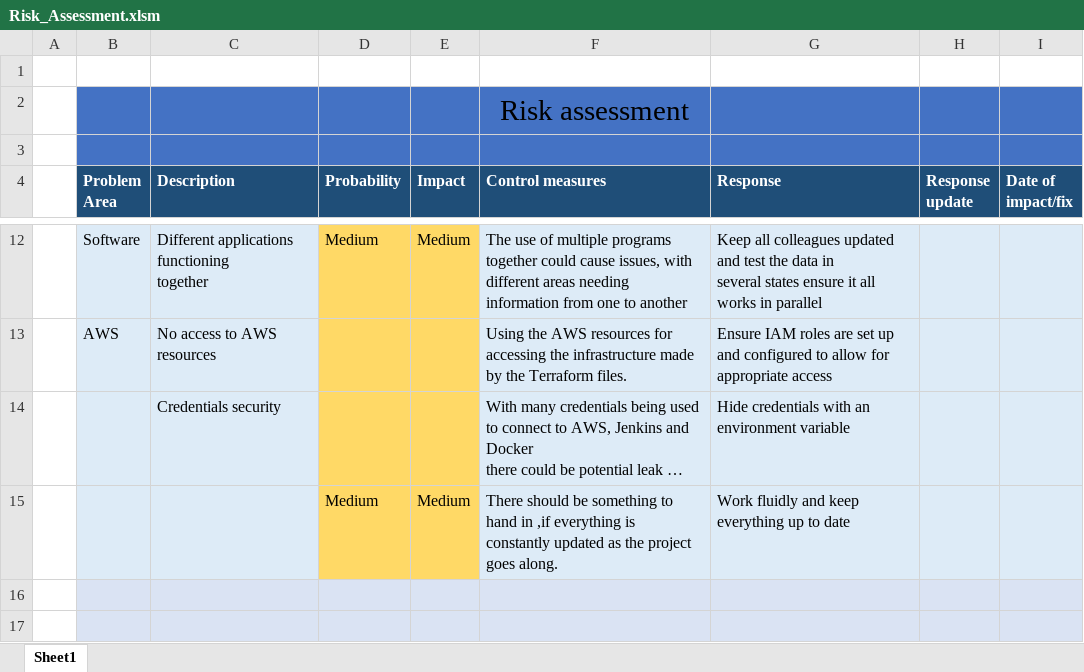
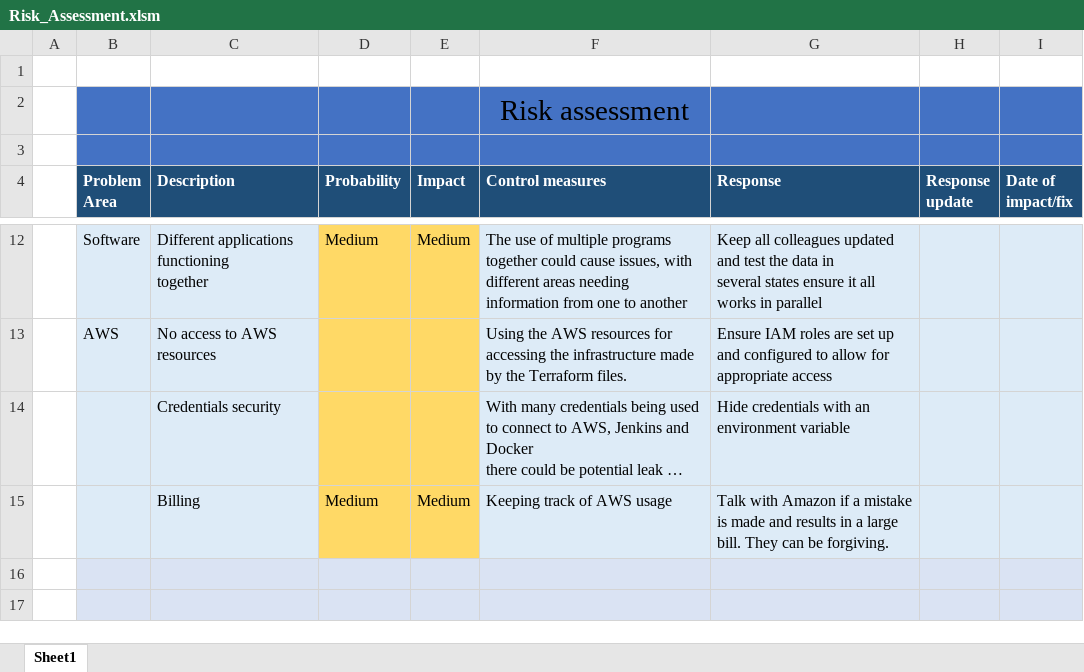
Before and after one commit to BFDarian/pet-clinic, an Excel workbook: Risk_Assessment.xlsm, sheet Sheet1, drawn as a sheet; only a part is shown, gaps mark what is left out; long unchanged cells end in …; values as stored, in another font and other column widths than the file's, no borders; removed rows and columns are numbered as before the commit, all else as after; ↵ is a line break in a cell; the diff names each change by its address in the sheet, - before the commit and + after, or states it on an @@ line.

Commit message:
Started Readme, added to Risk Assessment

```diff
--- a/Risk_Assessment.xlsm (sheet Sheet1)
+++ b/Risk_Assessment.xlsm (sheet Sheet1)
-row 15:  |  |  | Medium | Medium | There should be something to hand in ,if everything is ↵ constantly updated as the project goes along. | Work fluidly and keep everything up to date
+row 15:  |  | Billing | Medium | Medium | Keeping track of AWS usage | Talk with Amazon if a mistake is made and results in a large bill. They can be forgiving.
```
Also changed, not shown: 1 other file.
